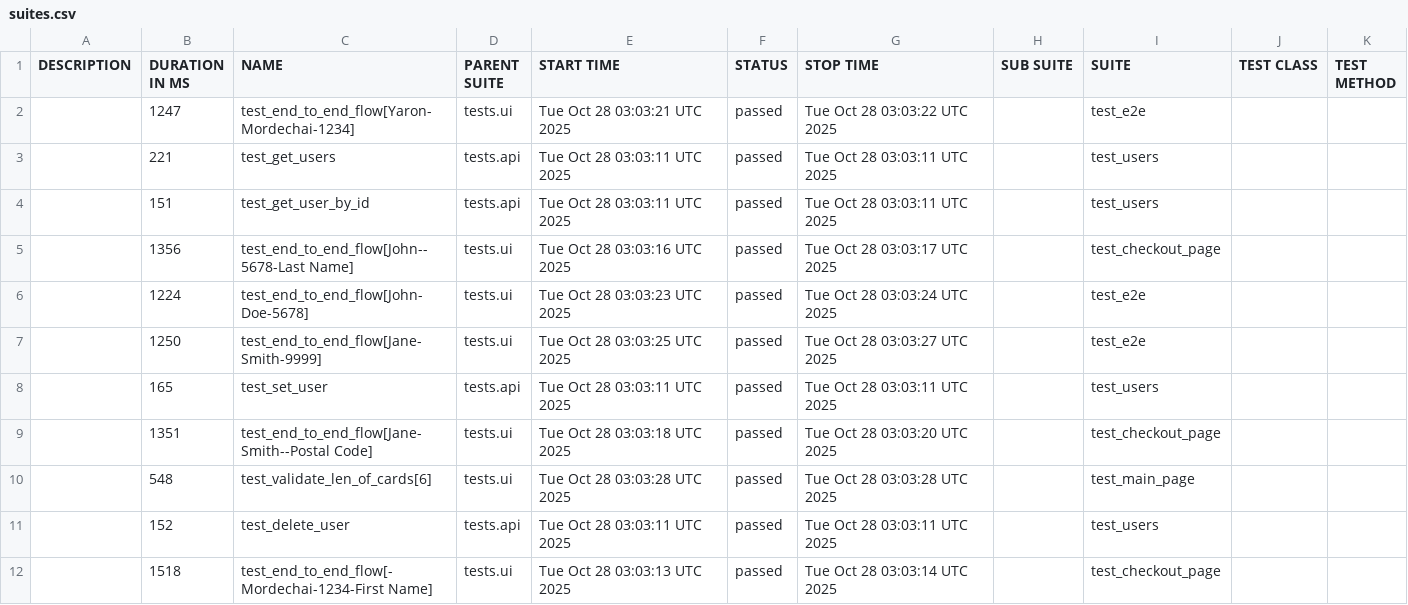
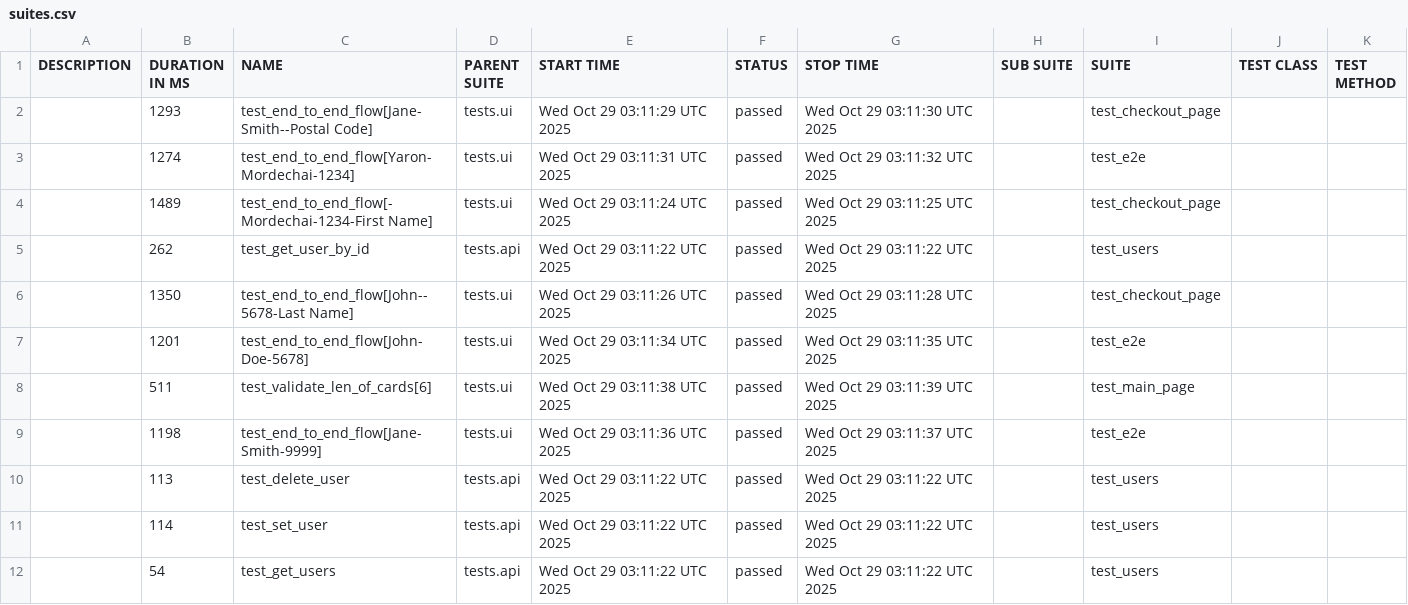
Before and after one commit to Yaronmd/Automation, a CSV file: data/suites.csv, drawn as a sheet.

```diff
--- a/data/suites.csv
+++ b/data/suites.csv
@@ -1,12 +1,12 @@
 "DESCRIPTION","DURATION IN MS","NAME","PARENT SUITE","START TIME","STATUS","STOP TIME","SUB SUITE","SUITE","TEST CLASS","TEST METHOD"
-"","1247","test_end_to_end_flow[Yaron-Mordechai-1234]","tests.ui","Tue Oct 28 03:03:21 UTC 2025","passed","Tue Oct 28 03:03:22 UTC 2025","","test_e2e","",""
-"","221","test_get_users","tests.api","Tue Oct 28 03:03:11 UTC 2025","passed","Tue Oct 28 03:03:11 UTC 2025","","test_users","",""
-"","151","test_get_user_by_id","tests.api","Tue Oct 28 03:03:11 UTC 2025","passed","Tue Oct 28 03:03:11 UTC 2025","","test_users","",""
-"","1356","test_end_to_end_flow[John--5678-Last Name]","tests.ui","Tue Oct 28 03:03:16 UTC 2025","passed","Tue Oct 28 03:03:17 UTC 2025","","test_checkout_page","",""
-"","1224","test_end_to_end_flow[John-Doe-5678]","tests.ui","Tue Oct 28 03:03:23 UTC 2025","passed","Tue Oct 28 03:03:24 UTC 2025","","test_e2e","",""
-"","1250","test_end_to_end_flow[Jane-Smith-9999]","tests.ui","Tue Oct 28 03:03:25 UTC 2025","passed","Tue Oct 28 03:03:27 UTC 2025","","test_e2e","",""
-"","165","test_set_user","tests.api","Tue Oct 28 03:03:11 UTC 2025","passed","Tue Oct 28 03:03:11 UTC 2025","","test_users","",""
-"","1351","test_end_to_end_flow[Jane-Smith--Postal Code]","tests.ui","Tue Oct 28 03:03:18 UTC 2025","passed","Tue Oct 28 03:03:20 UTC 2025","","test_checkout_page","",""
-"","548","test_validate_len_of_cards[6]","tests.ui","Tue Oct 28 03:03:28 UTC 2025","passed","Tue Oct 28 03:03:28 UTC 2025","","test_main_page","",""
-"","152","test_delete_user","tests.api","Tue Oct 28 03:03:11 UTC 2025","passed","Tue Oct 28 03:03:11 UTC 2025","","test_users","",""
-"","1518","test_end_to_end_flow[-Mordechai-1234-First Name]","tests.ui","Tue Oct 28 03:03:13 UTC 2025","passed","Tue Oct 28 03:03:14 UTC 2025","","test_checkout_page","",""
+"","1293","test_end_to_end_flow[Jane-Smith--Postal Code]","tests.ui","Wed Oct 29 03:11:29 UTC 2025","passed","Wed Oct 29 03:11:30 UTC 2025","","test_checkout_page","",""
+"","1274","test_end_to_end_flow[Yaron-Mordechai-1234]","tests.ui","Wed Oct 29 03:11:31 UTC 2025","passed","Wed Oct 29 03:11:32 UTC 2025","","test_e2e","",""
+"","1489","test_end_to_end_flow[-Mordechai-1234-First Name]","tests.ui","Wed Oct 29 03:11:24 UTC 2025","passed","Wed Oct 29 03:11:25 UTC 2025","","test_checkout_page","",""
+"","262","test_get_user_by_id","tests.api","Wed Oct 29 03:11:22 UTC 2025","passed","Wed Oct 29 03:11:22 UTC 2025","","test_users","",""
+"","1350","test_end_to_end_flow[John--5678-Last Name]","tests.ui","Wed Oct 29 03:11:26 UTC 2025","passed","Wed Oct 29 03:11:28 UTC 2025","","test_checkout_page","",""
+"","1201","test_end_to_end_flow[John-Doe-5678]","tests.ui","Wed Oct 29 03:11:34 UTC 2025","passed","Wed Oct 29 03:11:35 UTC 2025","","test_e2e","",""
+"","511","test_validate_len_of_cards[6]","tests.ui","Wed Oct 29 03:11:38 UTC 2025","passed","Wed Oct 29 03:11:39 UTC 2025","","test_main_page","",""
+"","1198","test_end_to_end_flow[Jane-Smith-9999]","tests.ui","Wed Oct 29 03:11:36 UTC 2025","passed","Wed Oct 29 03:11:37 UTC 2025","","test_e2e","",""
+"","113","test_delete_user","tests.api","Wed Oct 29 03:11:22 UTC 2025","passed","Wed Oct 29 03:11:22 UTC 2025","","test_users","",""
+"","114","test_set_user","tests.api","Wed Oct 29 03:11:22 UTC 2025","passed","Wed Oct 29 03:11:22 UTC 2025","","test_users","",""
+"","54","test_get_users","tests.api","Wed Oct 29 03:11:22 UTC 2025","passed","Wed Oct 29 03:11:22 UTC 2025","","test_users","",""
```
Also changed, not shown: 48 other files.
